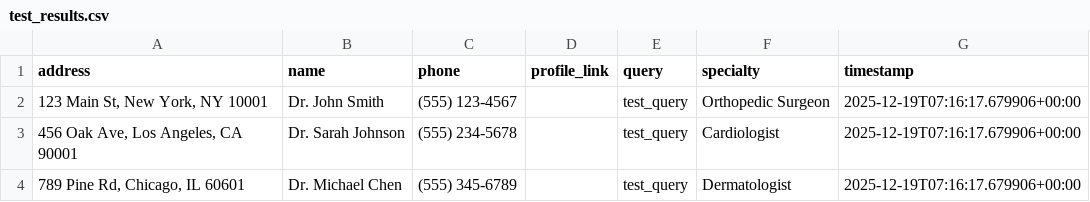
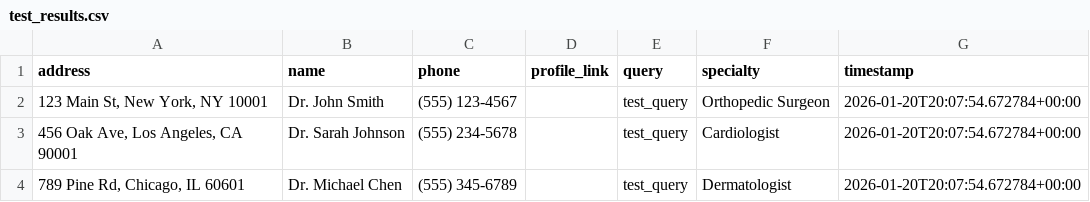
Before and after one commit to waheed9881/leadflux-backend, a CSV file: test_results.csv, drawn as a sheet.

```diff
--- a/test_results.csv
+++ b/test_results.csv
@@ -1,4 +1,4 @@
 address,name,phone,profile_link,query,specialty,timestamp
-"123 Main St, New York, NY 10001",Dr. John Smith,(555) 123-4567,,test_query,Orthopedic Surgeon,2025-12-19T07:16:17.679906+00:00
-"456 Oak Ave, Los Angeles, CA 90001",Dr. Sarah Johnson,(555) 234-5678,,test_query,Cardiologist,2025-12-19T07:16:17.679906+00:00
-"789 Pine Rd, Chicago, IL 60601",Dr. Michael Chen,(555) 345-6789,,test_query,Dermatologist,2025-12-19T07:16:17.679906+00:00
+"123 Main St, New York, NY 10001",Dr. John Smith,(555) 123-4567,,test_query,Orthopedic Surgeon,2026-01-20T20:07:54.672784+00:00
+"456 Oak Ave, Los Angeles, CA 90001",Dr. Sarah Johnson,(555) 234-5678,,test_query,Cardiologist,2026-01-20T20:07:54.672784+00:00
+"789 Pine Rd, Chicago, IL 60601",Dr. Michael Chen,(555) 345-6789,,test_query,Dermatologist,2026-01-20T20:07:54.672784+00:00
```
Also changed, not shown: 10 other files.
